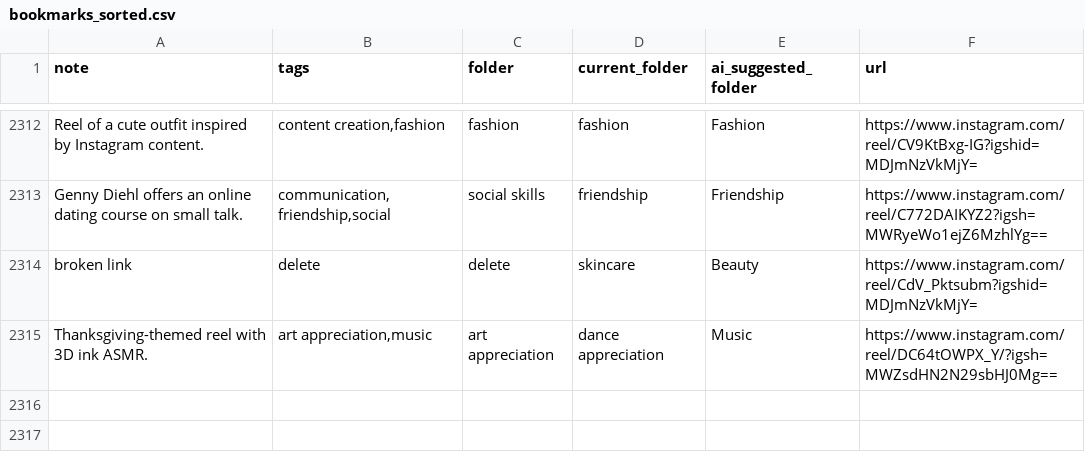
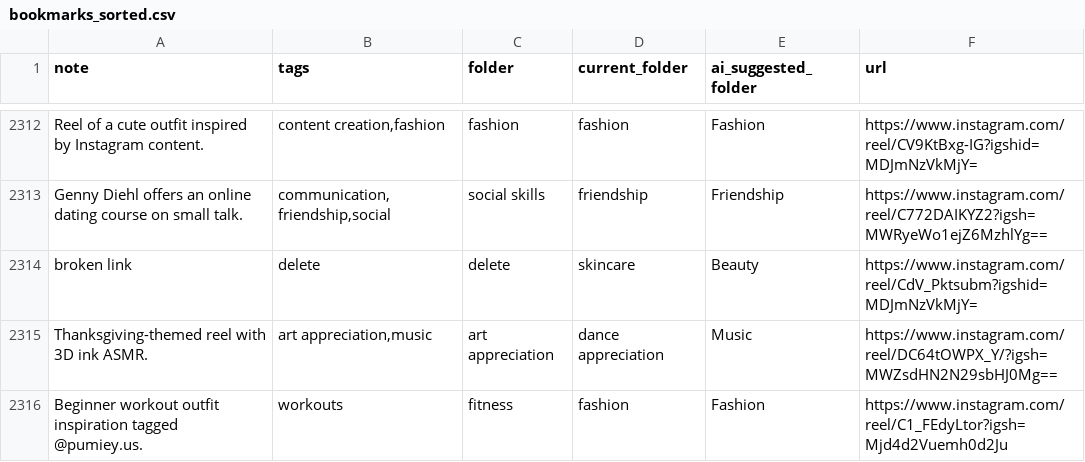
Before and after one commit to paikalilly/bookmark-sorter, a CSV file: bookmarks_sorted.csv, drawn as a sheet; only a part is shown, gaps mark what is left out; the diff names each change by its address in the sheet, - before the commit and + after, or states it on an @@ line.

Commit message:
Update bookmarks_sorted.csv via Streamlit app

```diff
--- a/bookmarks_sorted.csv
+++ b/bookmarks_sorted.csv
+row 2316: Beginner workout outfit inspiration tagged @pumiey.us. | workouts | fitness | fashion | Fashion | https://www.instagram.com/reel/C1_FEdyLtor?igsh=Mjd4d2Vuemh0d2Ju
```
